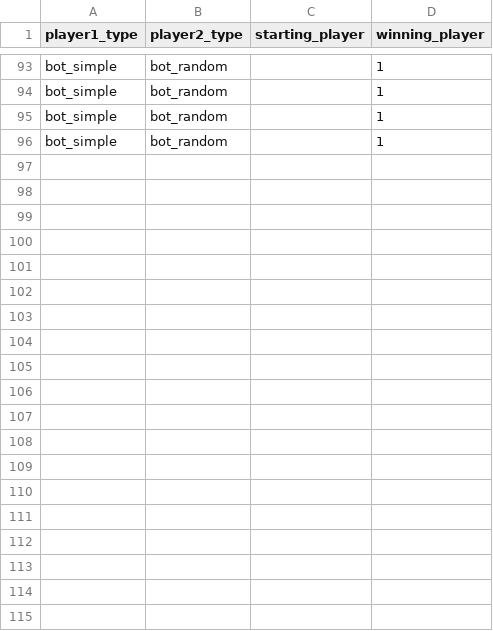
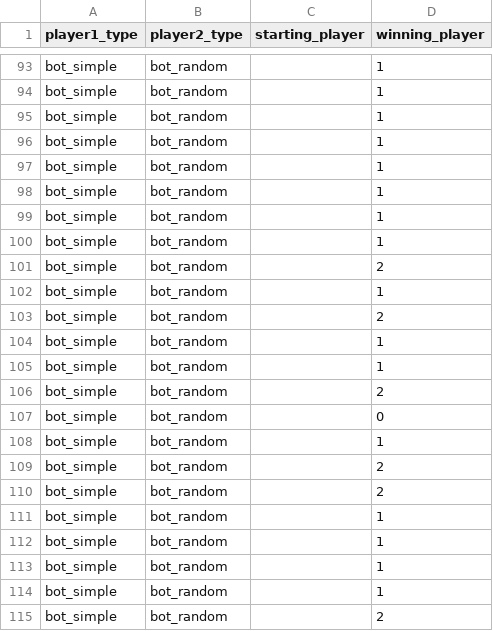
Before and after one commit to ARabanus-HSD/mnk_wise2324, a CSV file: game_log.csv, drawn as a sheet; only a part is shown, gaps mark what is left out.

```diff
--- a/game_log.csv
+++ b/game_log.csv
@@ -96 +96,20 @@ bot_simple,bot_random,,1
 bot_simple,bot_random,,1
+bot_simple,bot_random,,1
+bot_simple,bot_random,,1
+bot_simple,bot_random,,1
+bot_simple,bot_random,,1
+bot_simple,bot_random,,2
+bot_simple,bot_random,,1
+bot_simple,bot_random,,2
+bot_simple,bot_random,,1
+bot_simple,bot_random,,1
+bot_simple,bot_random,,2
+bot_simple,bot_random,,0
+bot_simple,bot_random,,1
+bot_simple,bot_random,,2
+bot_simple,bot_random,,2
+bot_simple,bot_random,,1
+bot_simple,bot_random,,1
+bot_simple,bot_random,,1
+bot_simple,bot_random,,1
+bot_simple,bot_random,,2
```
Also changed, not shown: 2 other files.
